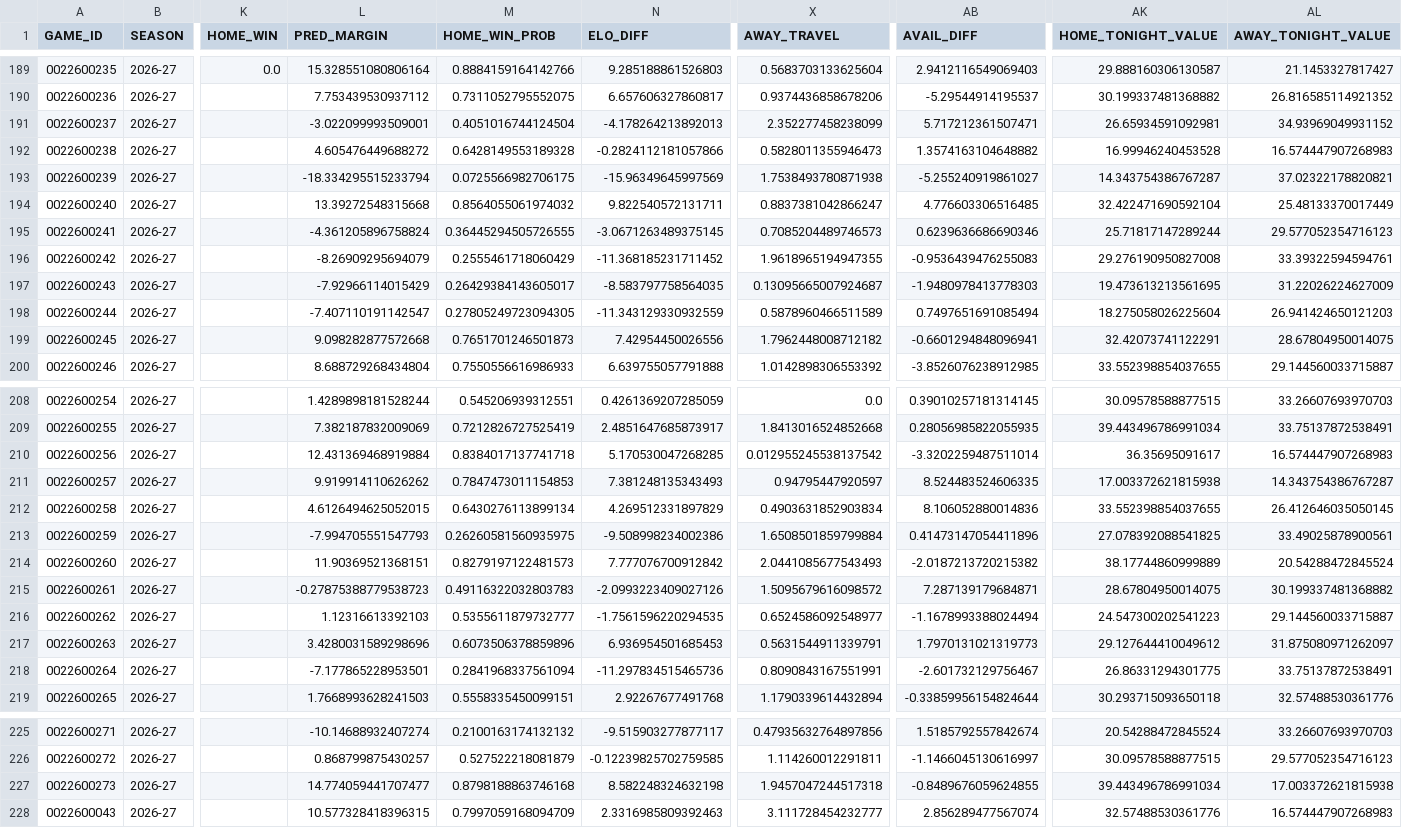
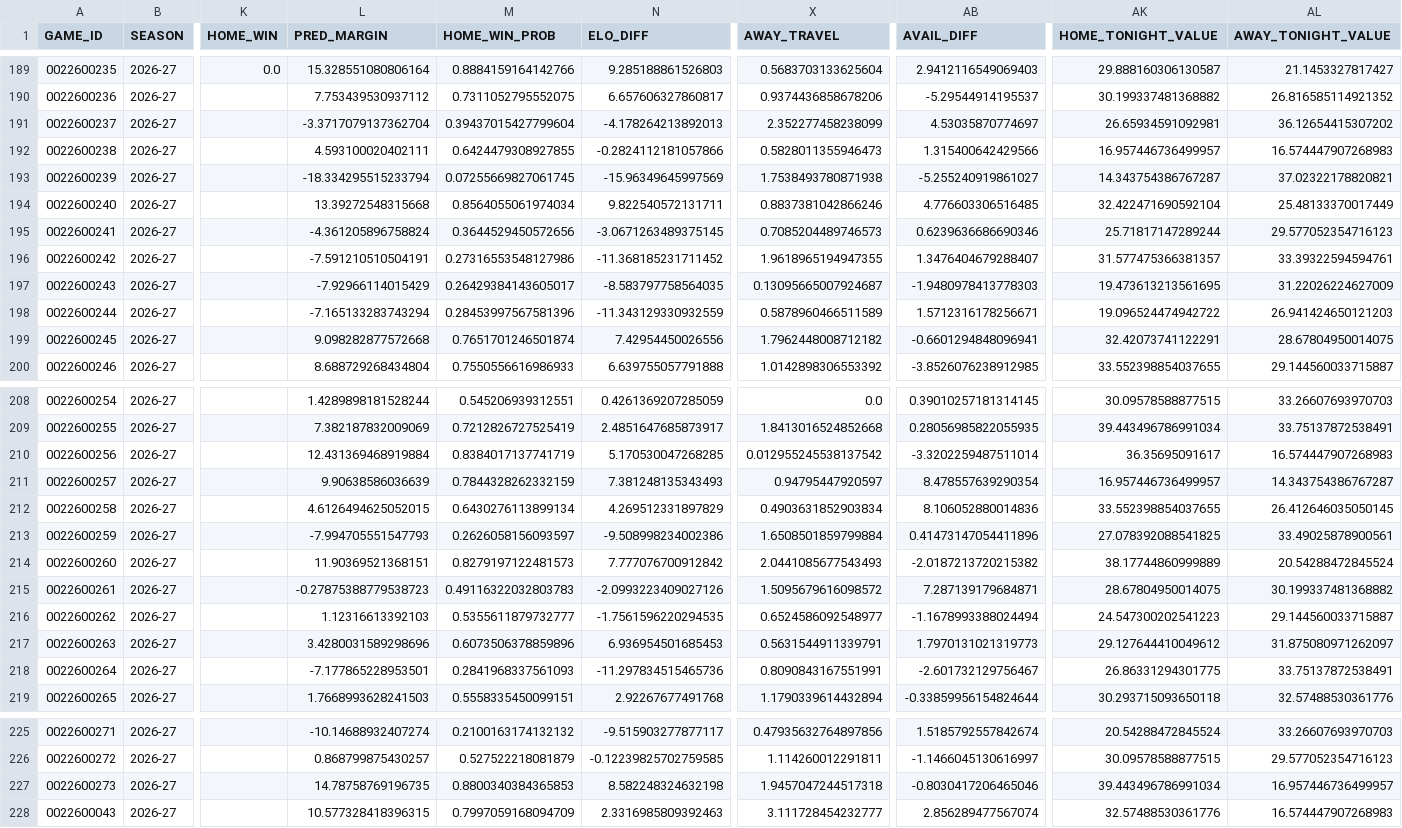
Before and after one commit to tsetan13821/NBAAnalyticsProject, a CSV file: data/processed/game_predictions.csv, drawn as a sheet; only a part is shown, gaps mark what is left out; the diff covers the shown part only; the diff names each change by its address in the sheet, - before the commit and + after, or states it on an @@ line.

```diff
--- a/data/processed/game_predictions.csv
+++ b/data/processed/game_predictions.csv
-L191 (PRED_MARGIN): -3.022099993509001
+L191 (PRED_MARGIN): -3.3717079137362704
-M191 (HOME_WIN_PROB): 0.4051016744124504
+M191 (HOME_WIN_PROB): 0.39437015427799604
-AB191 (AVAIL_DIFF): 5.717212361507471
+AB191 (AVAIL_DIFF): 4.53035870774697
-AL191 (AWAY_TONIGHT_VALUE): 34.93969049931152
+AL191 (AWAY_TONIGHT_VALUE): 36.12654415307202
-L192 (PRED_MARGIN): 4.605476449688272
+L192 (PRED_MARGIN): 4.593100020402111
-M192 (HOME_WIN_PROB): 0.6428149553189328
+M192 (HOME_WIN_PROB): 0.6424479308927855
-AB192 (AVAIL_DIFF): 1.3574163104648882
+AB192 (AVAIL_DIFF): 1.315400642429566
-AK192 (HOME_TONIGHT_VALUE): 16.99946240453528
+AK192 (HOME_TONIGHT_VALUE): 16.957446736499957
-M193 (HOME_WIN_PROB): 0.0725566982706175
+M193 (HOME_WIN_PROB): 0.07255669827061745
-M194 (HOME_WIN_PROB): 0.8564055061974032
+M194 (HOME_WIN_PROB): 0.8564055061974034
-X194 (AWAY_TRAVEL): 0.8837381042866247
+X194 (AWAY_TRAVEL): 0.8837381042866246
-M195 (HOME_WIN_PROB): 0.36445294505726555
+M195 (HOME_WIN_PROB): 0.3644529450572656
-L196 (PRED_MARGIN): -8.26909295694079
+L196 (PRED_MARGIN): -7.591210510504191
-M196 (HOME_WIN_PROB): 0.2555461718060429
+M196 (HOME_WIN_PROB): 0.27316553548127986
-AB196 (AVAIL_DIFF): -0.9536439476255083
+AB196 (AVAIL_DIFF): 1.3476404679288407
-AK196 (HOME_TONIGHT_VALUE): 29.276190950827008
+AK196 (HOME_TONIGHT_VALUE): 31.577475366381357
-L198 (PRED_MARGIN): -7.407110191142547
+L198 (PRED_MARGIN): -7.165133283743294
-M198 (HOME_WIN_PROB): 0.27805249723094305
+M198 (HOME_WIN_PROB): 0.28453997567581396
-AB198 (AVAIL_DIFF): 0.7497651691085494
+AB198 (AVAIL_DIFF): 1.5712316178256671
-AK198 (HOME_TONIGHT_VALUE): 18.275058026225604
+AK198 (HOME_TONIGHT_VALUE): 19.096524474942722
-M199 (HOME_WIN_PROB): 0.7651701246501873
+M199 (HOME_WIN_PROB): 0.7651701246501874
-M210 (HOME_WIN_PROB): 0.8384017137741718
+M210 (HOME_WIN_PROB): 0.8384017137741719
-L211 (PRED_MARGIN): 9.919914110626262
+L211 (PRED_MARGIN): 9.90638586036639
-M211 (HOME_WIN_PROB): 0.7847473011154853
+M211 (HOME_WIN_PROB): 0.7844328262332159
-AB211 (AVAIL_DIFF): 8.524483524606335
+AB211 (AVAIL_DIFF): 8.478557639290354
-AK211 (HOME_TONIGHT_VALUE): 17.003372621815938
+AK211 (HOME_TONIGHT_VALUE): 16.957446736499957
-M213 (HOME_WIN_PROB): 0.26260581560935975
+M213 (HOME_WIN_PROB): 0.2626058156093597
-M218 (HOME_WIN_PROB): 0.2841968337561094
+M218 (HOME_WIN_PROB): 0.2841968337561093
-L227 (PRED_MARGIN): 14.774059441707477
+L227 (PRED_MARGIN): 14.78758769196735
-M227 (HOME_WIN_PROB): 0.8798188863746168
+M227 (HOME_WIN_PROB): 0.8800340384365853
-AB227 (AVAIL_DIFF): -0.8489676059624855
+AB227 (AVAIL_DIFF): -0.8030417206465046
-AL227 (AWAY_TONIGHT_VALUE): 17.003372621815938
+AL227 (AWAY_TONIGHT_VALUE): 16.957446736499957
```
Also changed, not shown: 36 edited cells elsewhere in this file, data/processed/game_players.csv, 2 other files.
